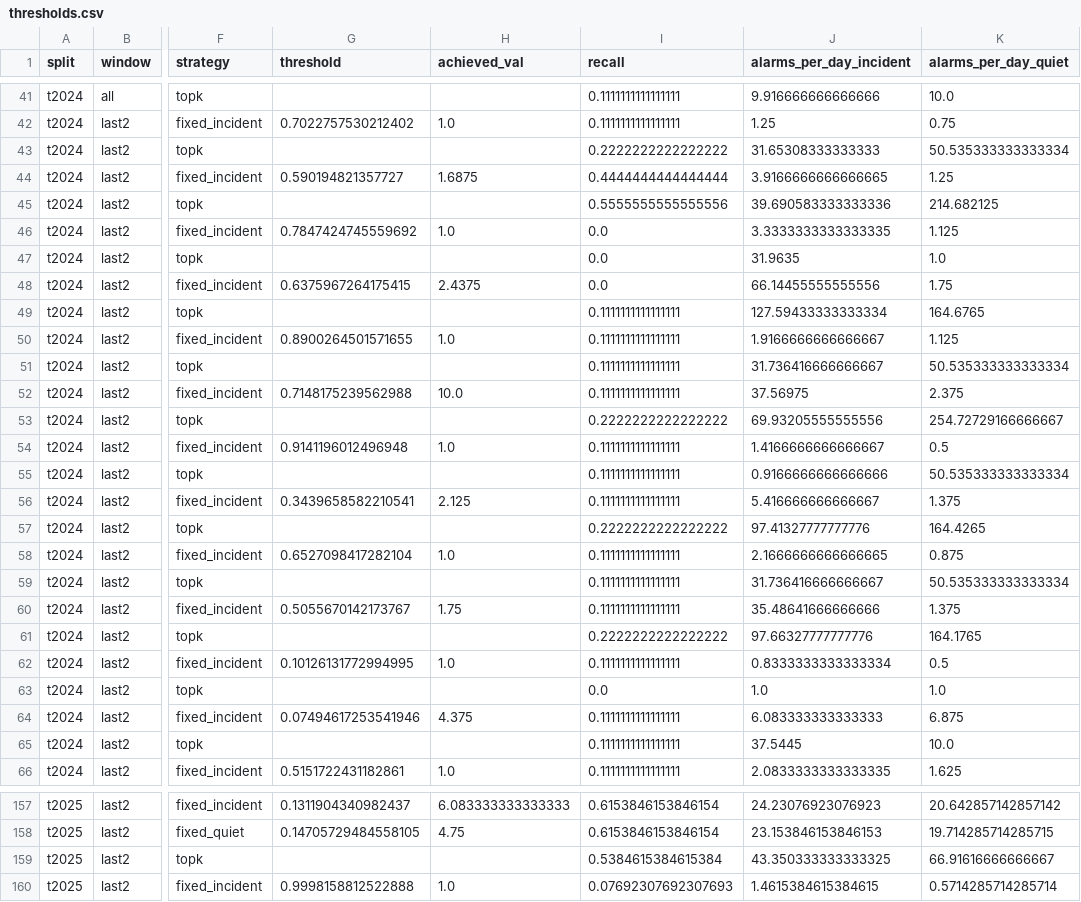
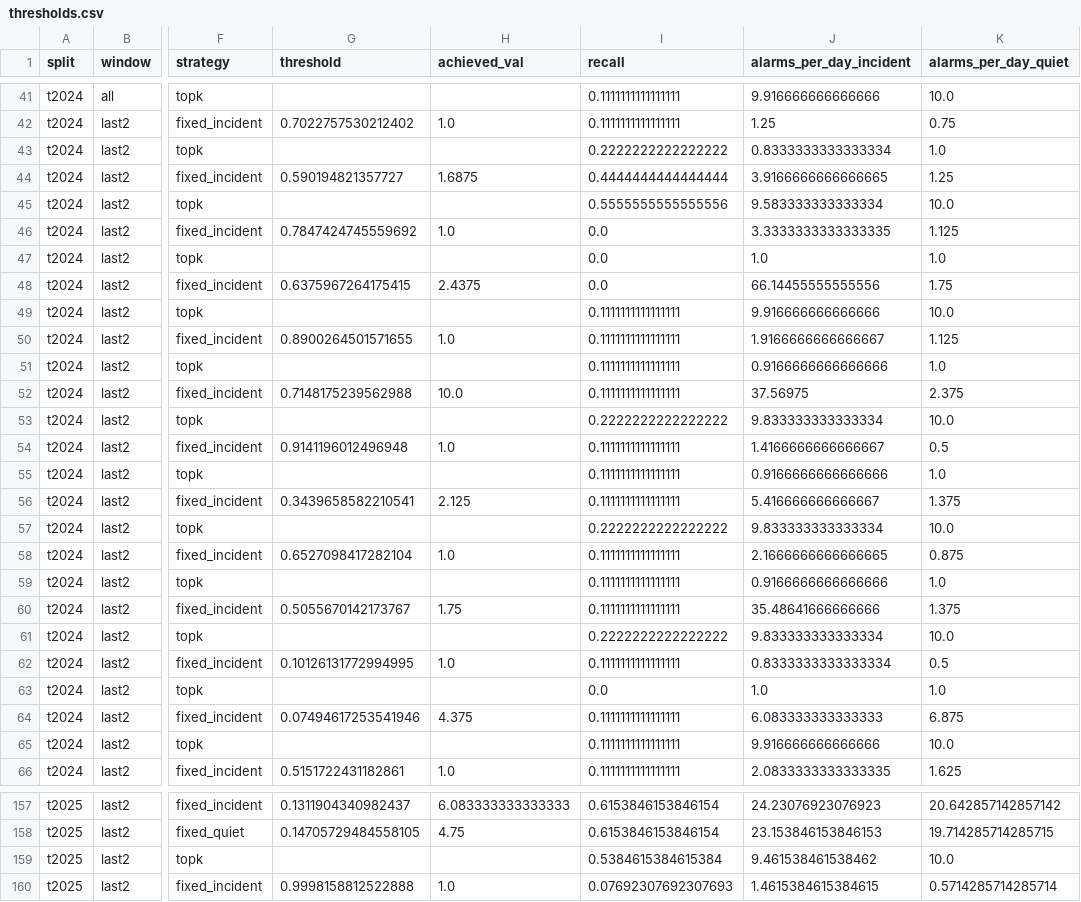
Before and after one commit to KuznetsovKarazin/blockchain-detector-eval, a CSV file: results/kan/tv4_20261031_014421/thresholds.csv (was results/kan/tv4_20261030_195926/thresholds.csv), drawn as a sheet; only a part is shown, gaps mark what is left out; the diff covers the shown part only; the diff names each change by its address in the sheet, - before the commit and + after, or states it on an @@ line.

```diff
--- a/results/kan/tv4_20261030_195926/thresholds.csv
+++ b/results/kan/tv4_20261031_014421/thresholds.csv
-J43 (alarms_per_day_incident): 31.65308333333333
+J43 (alarms_per_day_incident): 0.8333333333333334
-K43 (alarms_per_day_quiet): 50.535333333333334
+K43 (alarms_per_day_quiet): 1.0
-J45 (alarms_per_day_incident): 39.690583333333336
+J45 (alarms_per_day_incident): 9.583333333333334
-K45 (alarms_per_day_quiet): 214.682125
+K45 (alarms_per_day_quiet): 10.0
-J47 (alarms_per_day_incident): 31.9635
+J47 (alarms_per_day_incident): 1.0
-J49 (alarms_per_day_incident): 127.59433333333334
+J49 (alarms_per_day_incident): 9.916666666666666
-K49 (alarms_per_day_quiet): 164.6765
+K49 (alarms_per_day_quiet): 10.0
-J51 (alarms_per_day_incident): 31.736416666666667
+J51 (alarms_per_day_incident): 0.9166666666666666
-K51 (alarms_per_day_quiet): 50.535333333333334
+K51 (alarms_per_day_quiet): 1.0
-J53 (alarms_per_day_incident): 69.93205555555556
+J53 (alarms_per_day_incident): 9.833333333333334
-K53 (alarms_per_day_quiet): 254.72729166666667
+K53 (alarms_per_day_quiet): 10.0
-K55 (alarms_per_day_quiet): 50.535333333333334
+K55 (alarms_per_day_quiet): 1.0
-J57 (alarms_per_day_incident): 97.41327777777776
+J57 (alarms_per_day_incident): 9.833333333333334
-K57 (alarms_per_day_quiet): 164.4265
+K57 (alarms_per_day_quiet): 10.0
-J59 (alarms_per_day_incident): 31.736416666666667
+J59 (alarms_per_day_incident): 0.9166666666666666
-K59 (alarms_per_day_quiet): 50.535333333333334
+K59 (alarms_per_day_quiet): 1.0
-J61 (alarms_per_day_incident): 97.66327777777776
+J61 (alarms_per_day_incident): 9.833333333333334
-K61 (alarms_per_day_quiet): 164.1765
+K61 (alarms_per_day_quiet): 10.0
-J65 (alarms_per_day_incident): 37.5445
+J65 (alarms_per_day_incident): 9.916666666666666
-J159 (alarms_per_day_incident): 43.350333333333325
+J159 (alarms_per_day_incident): 9.461538461538462
-K159 (alarms_per_day_quiet): 66.91616666666667
+K159 (alarms_per_day_quiet): 10.0
```
Also changed, not shown: 85 edited cells elsewhere in this file, results/kan/tv4_20261031_005129/thresholds.csv, 22 other files.
